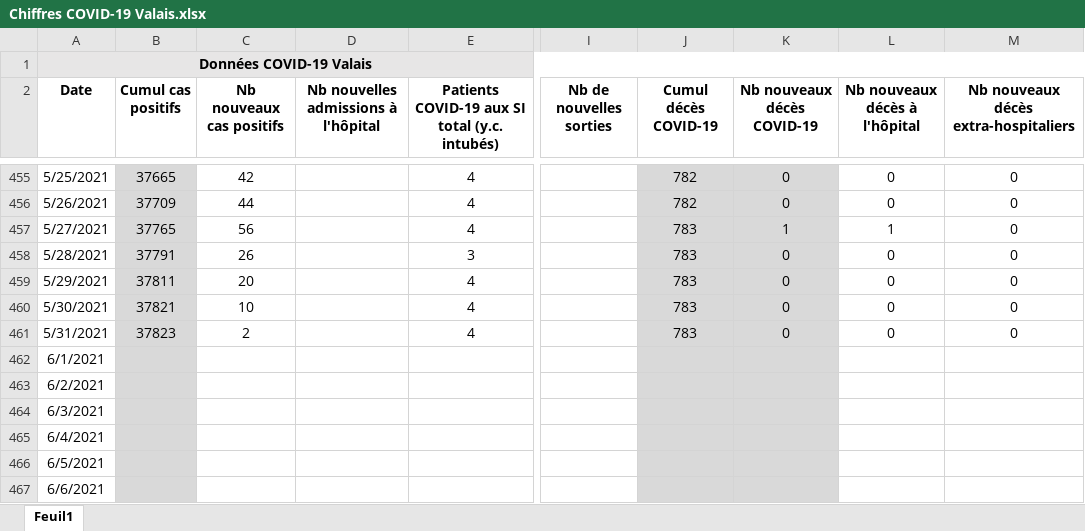
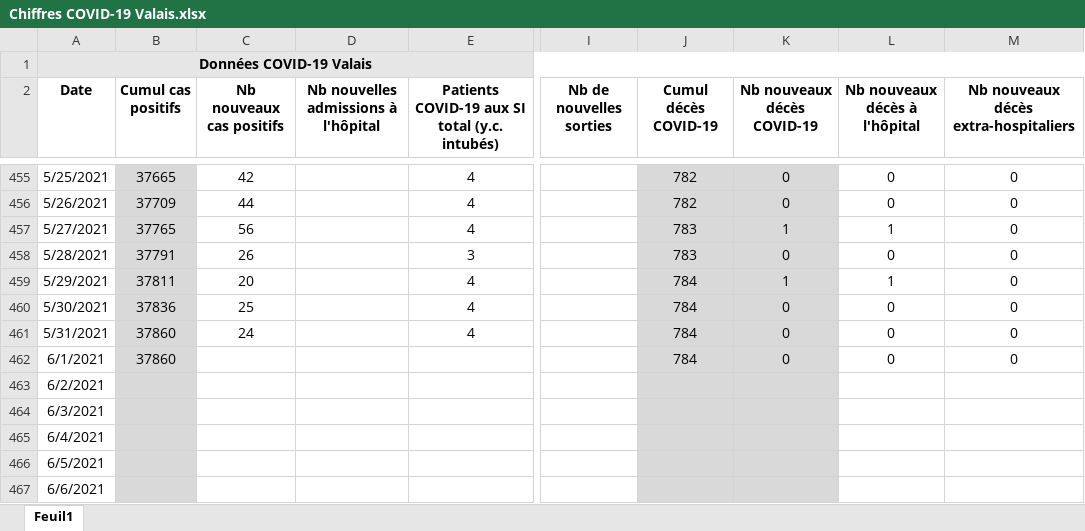
Before and after one commit to statistikZH/covid19_drop, an Excel workbook: Chiffres COVID-19 Valais.xlsx, sheet Feuil1, drawn as a sheet; only a part is shown, gaps mark what is left out; values as stored, in another font and other column widths than the file's, no borders; the diff names each change by its address in the sheet, - before the commit and + after, or states it on an @@ line.

Commit message:
Add files via upload

```diff
--- a/Chiffres COVID-19 Valais.xlsx (sheet Feuil1)
+++ b/Chiffres COVID-19 Valais.xlsx (sheet Feuil1)
-J459:J461 (Cumul décès COVID-19): 783
+J459:J461 (Cumul décès COVID-19): 784
-K459 (Nb nouveaux décès COVID-19): 0
+K459 (Nb nouveaux décès COVID-19): 1
-L459 (Nb nouveaux décès à l'hôpital): 0
+L459 (Nb nouveaux décès à l'hôpital): 1
-B460 (Cumul cas positifs): 37821
+B460 (Cumul cas positifs): 37836
-C460 (Nb nouveaux cas positifs): 10
+C460 (Nb nouveaux cas positifs): 25
-B461 (Cumul cas positifs): 37823
+B461 (Cumul cas positifs): 37860
-C461 (Nb nouveaux cas positifs): 2
+C461 (Nb nouveaux cas positifs): 24
-B462 (Cumul cas positifs): (empty)
+B462 (Cumul cas positifs): 37860
-J462 (Cumul décès COVID-19): (empty)
+J462 (Cumul décès COVID-19): 784
-K462 (Nb nouveaux décès COVID-19): (empty)
+K462 (Nb nouveaux décès COVID-19): 0
-L462 (Nb nouveaux décès à l'hôpital): (empty)
+L462 (Nb nouveaux décès à l'hôpital): 0
-M462: (empty)
+M462: 0
```
Also changed, not shown: formulas that keep their value.
